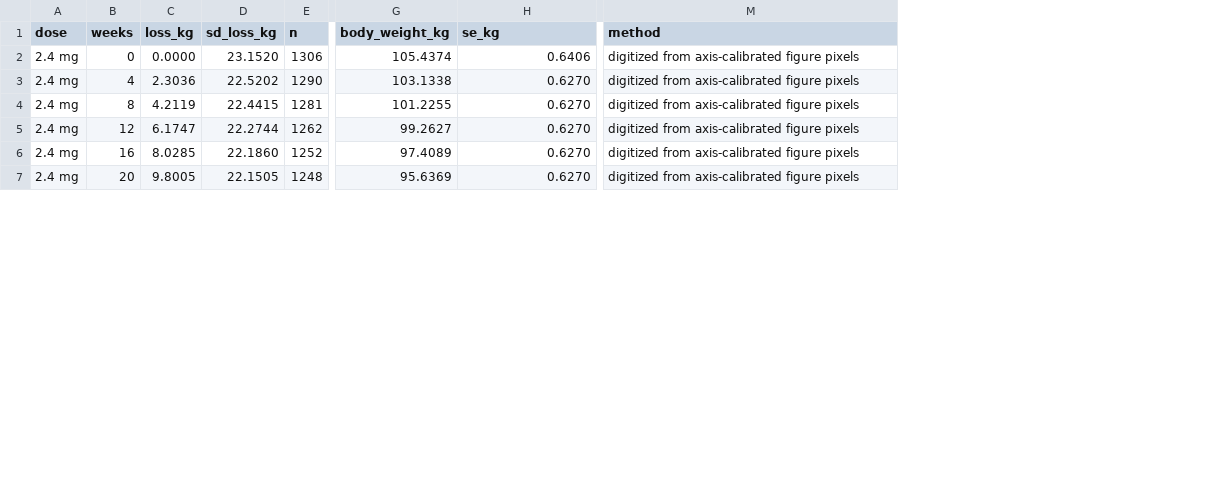
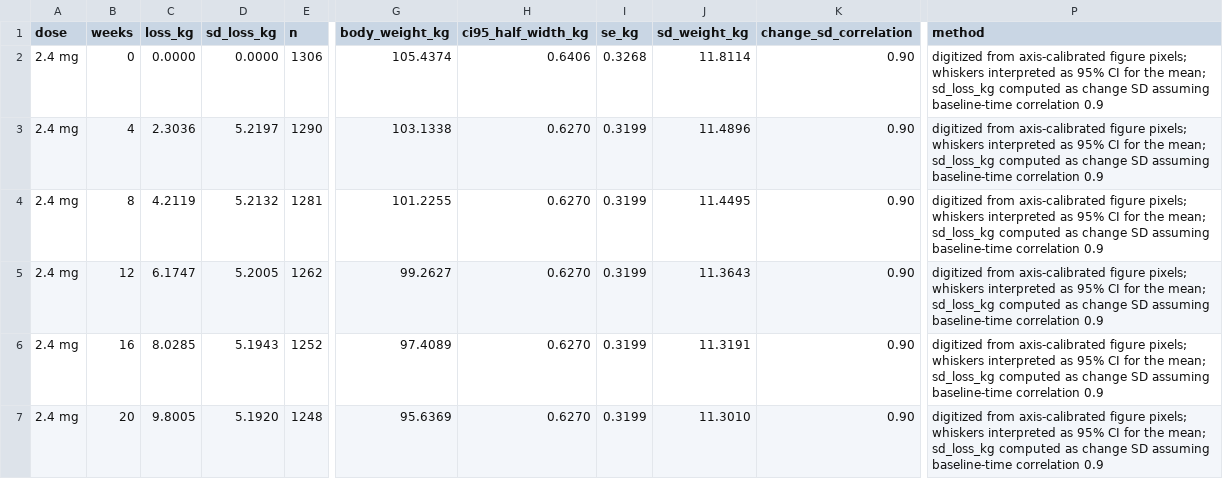
Before and after one commit to MichelNivard/GLP-1-chatter, a CSV file: trial-data/trial-sema.csv, drawn as a sheet; only a part is shown, gaps mark what is left out; addresses are those after the commit; the diff covers the shown part only; the diff names each change by its address in the sheet, - before the commit and + after, or states it on an @@ line.

```diff
--- a/trial-data/trial-sema.csv
+++ b/trial-data/trial-sema.csv
+column I (se_kg), rows 2-7: 0.3268 | 0.3199 | 0.3199 | 0.3199 | 0.3199 | 0.3199
+column J (sd_weight_kg), rows 2-7: 11.8114 | 11.4896 | 11.4495 | 11.3643 | 11.3191 | 11.3010
+column K (change_sd_correlation), rows 2-7: all 0.90
-H1: se_kg
+H1: ci95_half_width_kg
-D2 (sd_loss_kg): 23.1520
+D2 (sd_loss_kg): 0.0000
-P2:P7 (method): …axis-calibrated figure pixels
+P2:P7 (method): …axis-calibrated figure pixels; whiskers interpreted as 95% CI for the mean; sd_loss_kg computed as change SD assuming baseline-time correlation 0.9
-D3 (sd_loss_kg): 22.5202
+D3 (sd_loss_kg): 5.2197
-D4 (sd_loss_kg): 22.4415
+D4 (sd_loss_kg): 5.2132
-D5 (sd_loss_kg): 22.2744
+D5 (sd_loss_kg): 5.2005
-D6 (sd_loss_kg): 22.1860
+D6 (sd_loss_kg): 5.1943
-D7 (sd_loss_kg): 22.1505
+D7 (sd_loss_kg): 5.1920
```
Also changed, not shown: 12 edited cells elsewhere in this file, trial-data/trial-tirz.csv, 3 other files.
